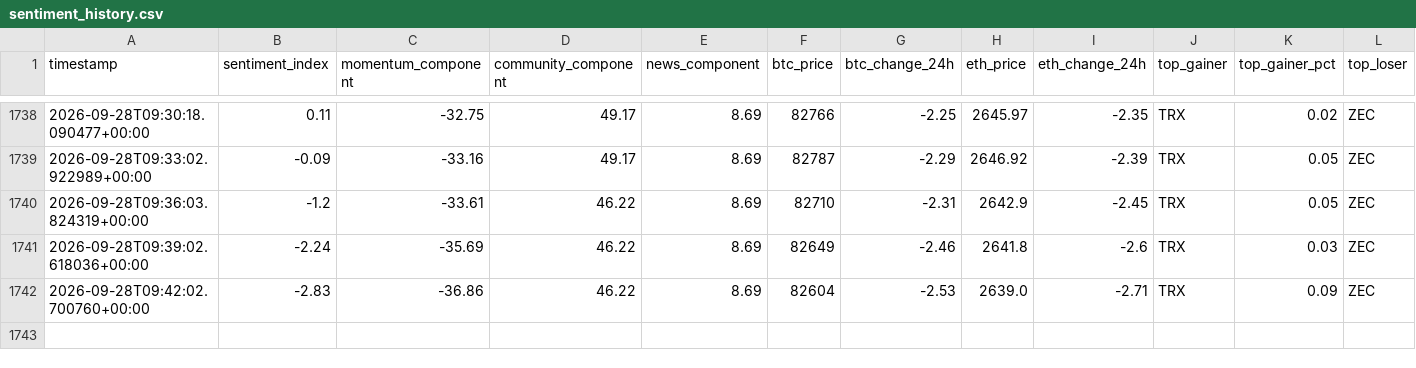
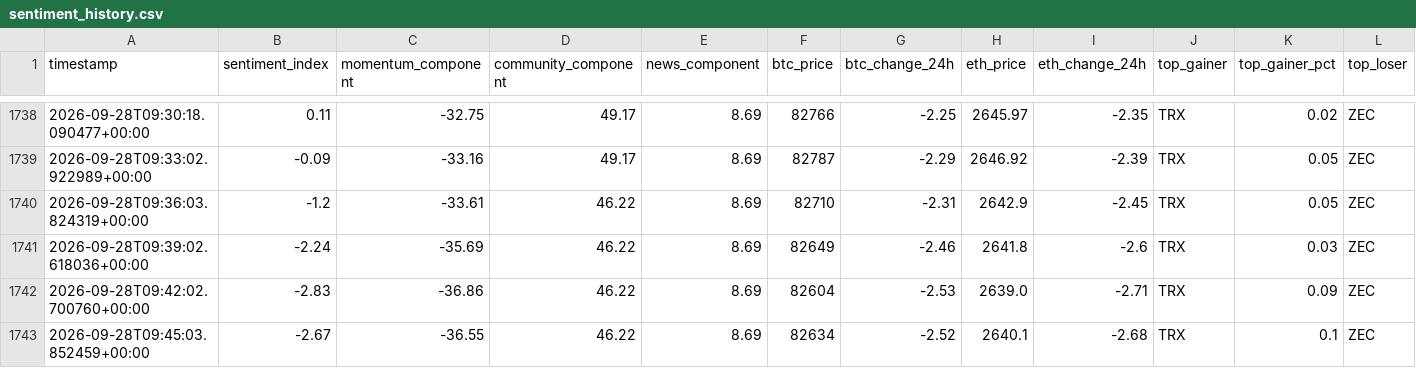
Before and after one commit to nyandajr/global-crypto-sentiment, a CSV file: data/sentiment_history.csv, drawn as a sheet; only a part is shown, gaps mark what is left out; rows hold the shown columns only; the diff names each change by its address in the sheet, - before the commit and + after, or states it on an @@ line.

Commit message:
data: crypto sentiment bearish -2.67 | BTC $82,634 (-2.52%) | top: TRX +0.1%

```diff
--- a/data/sentiment_history.csv
+++ b/data/sentiment_history.csv
+row 1743: 2026-09-28T09:45:03.852459+00:00 | -2.67 | -36.55 | 46.22 | 8.69 | 82634 | -2.52 | 2640.1 | -2.68 | TRX | 0.1 | ZEC
```
Also changed, not shown: 1 other file.
